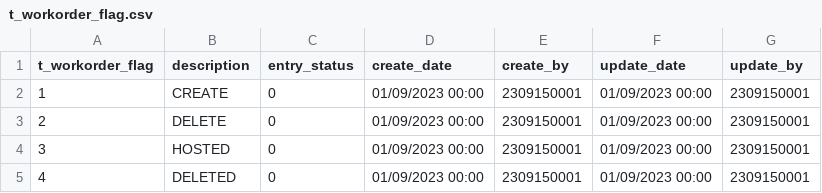
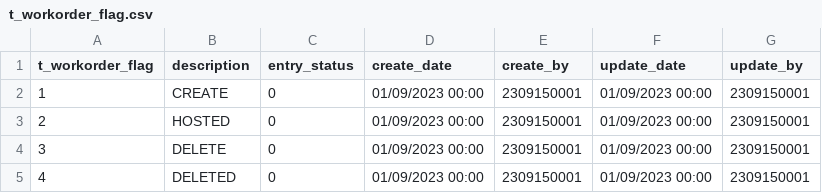
Before and after one commit to TCS2211194M1/Antares_project, a CSV file: tablas/t_workorder_flag.csv, drawn as a sheet.

```diff
--- a/tablas/t_workorder_flag.csv
+++ b/tablas/t_workorder_flag.csv
@@ -2,4 +2,4 @@ t_workorder_flag,description,entry_status,create_date,create_by,update_date,upda
 1,CREATE,0,01/09/2023 00:00,2309150001,01/09/2023 00:00,2309150001
-2,DELETE,0,01/09/2023 00:00,2309150001,01/09/2023 00:00,2309150001
-3,HOSTED,0,01/09/2023 00:00,2309150001,01/09/2023 00:00,2309150001
+2,HOSTED,0,01/09/2023 00:00,2309150001,01/09/2023 00:00,2309150001
+3,DELETE,0,01/09/2023 00:00,2309150001,01/09/2023 00:00,2309150001
 4,DELETED,0,01/09/2023 00:00,2309150001,01/09/2023 00:00,2309150001
```
Also changed, not shown: tablas/t_workorder.csv.
